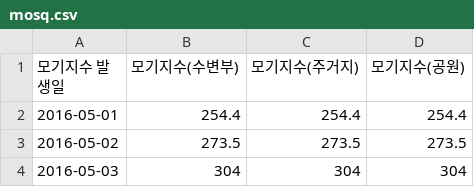
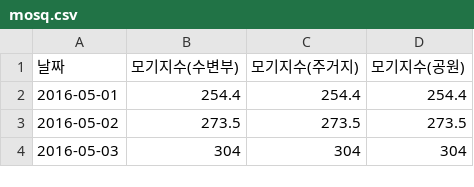
Before and after one commit to greatsong/2021dataset, a CSV file: mosq.csv, drawn as a sheet; only a part is shown.

Commit message:
Add files via upload

```diff
--- a/mosq.csv
+++ b/mosq.csv
@@ -1,2 +1,2 @@
-모기지수 발생일,모기지수(수변부),모기지수(주거지),모기지수(공원)
+날짜,모기지수(수변부),모기지수(주거지),모기지수(공원)
 2016-05-01,254.4,254.4,254.4
```
